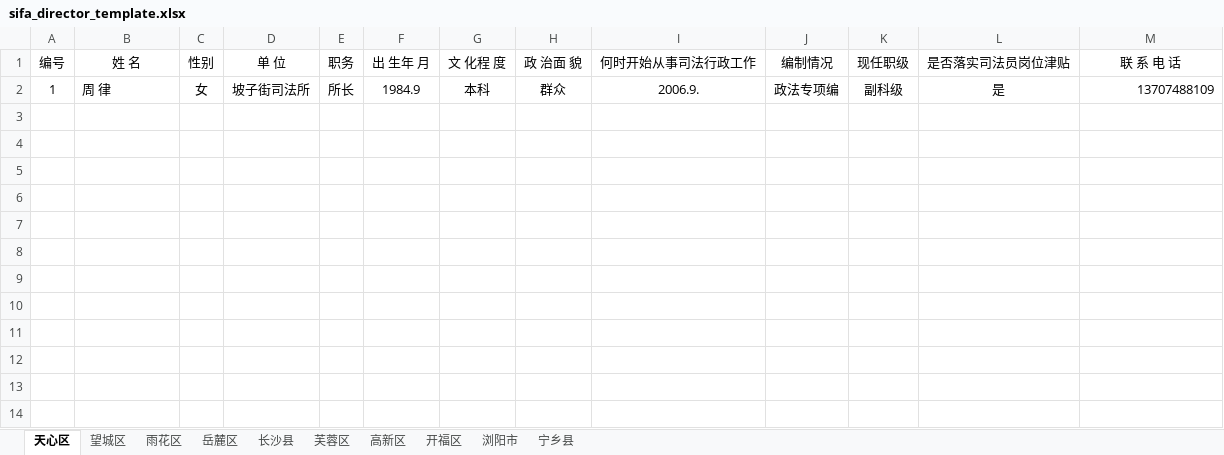
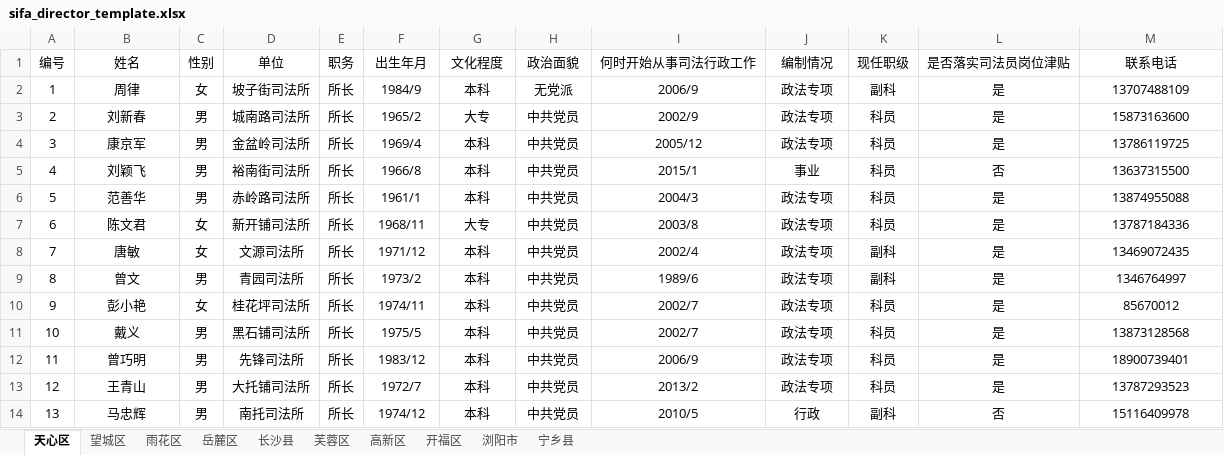
Before and after one commit to liuyaoao/react-project, an Excel workbook: sifa_E_tong/pages/template/sifa_director_template.xlsx, sheet 天心区, drawn as a sheet; values as stored, in another font and other column widths than the file's, no borders; the diff names each change by its address in the sheet, - before the commit and + after, or states it on an @@ line.

```diff
--- a/sifa_E_tong/pages/template/sifa_director_template.xlsx (sheet 天心区)
+++ b/sifa_E_tong/pages/template/sifa_director_template.xlsx (sheet 天心区)
-B1: 姓 名
+B1: 姓名
-D1: 单 位
+D1: 单位
-F1: 出 生年 月
+F1: 出生年月
-G1: 文 化程 度
+G1: 文化程度
-H1: 政 治面 貌
+H1: 政治面貌
-M1: 联 系 电 话
+M1: 联系电话
-B2 (姓名): 周 律
+B2 (姓名): 周律
-B2 alignment: left
+B2 alignment: center
-F2 (出生年月): 1984.9
+F2 (出生年月): 1984/9
-H2 (政治面貌): 群众
+H2 (政治面貌): 无党派
-I2 (何时开始从事司法行政工作): 2006.9.
+I2 (何时开始从事司法行政工作): 2006/9
-J2 (编制情况): 政法专项编
+J2 (编制情况): 政法专项
-K2 (现任职级): 副科级
+K2 (现任职级): 副科
-M2 alignment: right
+M2 alignment: center
+row 3: 2 | 刘新春 | 男 | 城南路司法所 | 所长 | 1965/2 | 大专 | 中共党员 | 2002/9 | 政法专项 | 科员 | 是 | 15873163600
+row 4: 3 | 康京军 | 男 | 金盆岭司法所 | 所长 | 1969/4 | 本科 | 中共党员 | 2005/12 | 政法专项 | 科员 | 是 | 13786119725
+row 5: 4 | 刘颖飞 | 男 | 裕南街司法所 | 所长 | 1966/8 | 本科 | 中共党员 | 2015/1 | 事业 | 科员 | 否 | 13637315500
+row 6: 5 | 范善华 | 男 | 赤岭路司法所 | 所长 | 1961/1 | 本科 | 中共党员 | 2004/3 | 政法专项 | 科员 | 是 | 13874955088
+row 7: 6 | 陈文君 | 女 | 新开铺司法所 | 所长 | 1968/11 | 大专 | 中共党员 | 2003/8 | 政法专项 | 科员 | 是 | 13787184336
+row 8: 7 | 唐敏 | 女 | 文源司法所 | 所长 | 1971/12 | 本科 | 中共党员 | 2002/4 | 政法专项 | 副科 | 是 | 13469072435
+row 9: 8 | 曾文 | 男 | 青园司法所 | 所长 | 1973/2 | 本科 | 中共党员 | 1989/6 | 政法专项 | 副科 | 是 | 1346764997
+row 10: 9 | 彭小艳 | 女 | 桂花坪司法所 | 所长 | 1974/11 | 本科 | 中共党员 | 2002/7 | 政法专项 | 科员 | 是 | 85670012
+row 11: 10 | 戴义 | 男 | 黑石铺司法所 | 所长 | 1975/5 | 本科 | 中共党员 | 2002/7 | 政法专项 | 科员 | 是 | 13873128568
+row 12: 11 | 曾巧明 | 男 | 先锋司法所 | 所长 | 1983/12 | 本科 | 中共党员 | 2006/9 | 政法专项 | 科员 | 是 | 18900739401
+row 13: 12 | 王青山 | 男 | 大托铺司法所 | 所长 | 1972/7 | 本科 | 中共党员 | 2013/2 | 政法专项 | 科员 | 是 | 13787293523
+row 14: 13 | 马忠辉 | 男 | 南托司法所 | 所长 | 1974/12 | 本科 | 中共党员 | 2010/5 | 行政 | 副科 | 否 | 15116409978
```
Also changed, not shown: sheet 宁乡县, sheet 岳麓区, sheet 望城区, sheet 雨花区, sheet 浏阳市, sheet 开福区, 3 more sheets, 39 other files.
